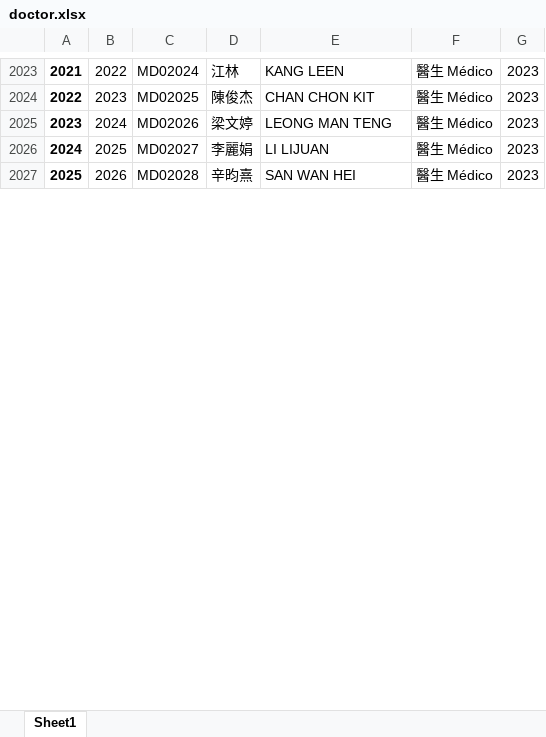
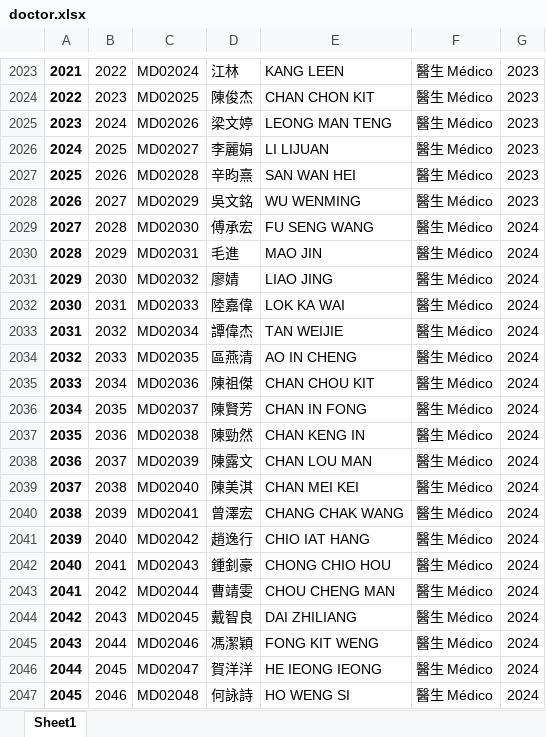
Before and after one commit to dullberry/doctor_list, an Excel workbook: doctor.xlsx, sheet Sheet1, drawn as a sheet; only a part is shown, gaps mark what is left out; values as stored, in another font and other column widths than the file's, no borders; the diff covers the shown part only; the diff names each change by its address in the sheet, - before the commit and + after, or states it on an @@ line.

```diff
--- a/doctor.xlsx (sheet Sheet1)
+++ b/doctor.xlsx (sheet Sheet1)
+row 2028: 2026 | 2027 | MD02029 | 吳文銘 | WU WENMING | 醫生 Médico | 2023
+row 2029: 2027 | 2028 | MD02030 | 傅承宏 | FU SENG WANG | 醫生 Médico | 2024
+row 2030: 2028 | 2029 | MD02031 | 毛進 | MAO JIN | 醫生 Médico | 2024
+row 2031: 2029 | 2030 | MD02032 | 廖婧 | LIAO JING | 醫生 Médico | 2024
+row 2032: 2030 | 2031 | MD02033 | 陸嘉偉 | LOK KA WAI | 醫生 Médico | 2024
+row 2033: 2031 | 2032 | MD02034 | 譚偉杰 | TAN WEIJIE | 醫生 Médico | 2024
+row 2034: 2032 | 2033 | MD02035 | 區燕清 | AO IN CHENG | 醫生 Médico | 2024
+row 2035: 2033 | 2034 | MD02036 | 陳祖傑 | CHAN CHOU KIT | 醫生 Médico | 2024
+row 2036: 2034 | 2035 | MD02037 | 陳賢芳 | CHAN IN FONG | 醫生 Médico | 2024
+row 2037: 2035 | 2036 | MD02038 | 陳勁然 | CHAN KENG IN | 醫生 Médico | 2024
+row 2038: 2036 | 2037 | MD02039 | 陳露文 | CHAN LOU MAN | 醫生 Médico | 2024
+row 2039: 2037 | 2038 | MD02040 | 陳美淇 | CHAN MEI KEI | 醫生 Médico | 2024
+row 2040: 2038 | 2039 | MD02041 | 曾澤宏 | CHANG CHAK WANG | 醫生 Médico | 2024
+row 2041: 2039 | 2040 | MD02042 | 趙逸行 | CHIO IAT HANG | 醫生 Médico | 2024
+row 2042: 2040 | 2041 | MD02043 | 鍾釗豪 | CHONG CHIO HOU | 醫生 Médico | 2024
+row 2043: 2041 | 2042 | MD02044 | 曹靖雯 | CHOU CHENG MAN | 醫生 Médico | 2024
+row 2044: 2042 | 2043 | MD02045 | 戴智良 | DAI ZHILIANG | 醫生 Médico | 2024
+row 2045: 2043 | 2044 | MD02046 | 馮潔穎 | FONG KIT WENG | 醫生 Médico | 2024
+row 2046: 2044 | 2045 | MD02047 | 賀洋洋 | HE IEONG IEONG | 醫生 Médico | 2024
+row 2047: 2045 | 2046 | MD02048 | 何詠詩 | HO WENG SI | 醫生 Médico | 2024
```
Also changed, not shown: 41 added rows and row numbers in column A elsewhere in this sheet, non_resident.xlsx, special_list.xlsx, 6 other files.
